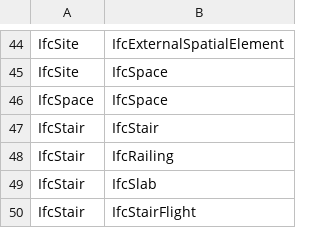
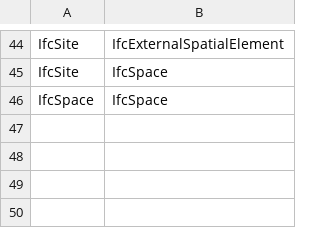
Before and after one commit to buildingSMART/ifc-gherkin-rules, a CSV file: features/resources/spatial_DecompositionTable.csv, drawn as a sheet; only a part is shown, gaps mark what is left out; the diff names each change by its address in the sheet, - before the commit and + after, or states it on an @@ line.

Commit message:
use seperate decomposition

```diff
--- a/features/resources/spatial_DecompositionTable.csv
+++ b/features/resources/spatial_DecompositionTable.csv
-row 47: IfcStair | IfcStair
-row 48: IfcStair | IfcRailing
-row 49: IfcStair | IfcSlab
-row 50: IfcStair | IfcStairFlight
```
Also changed, not shown: 2 other files.
